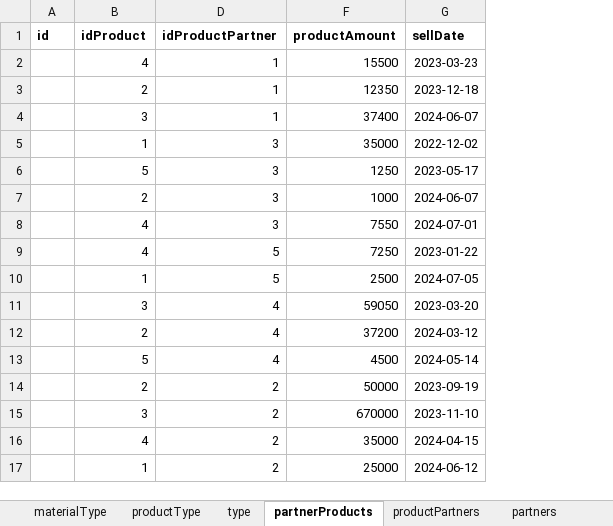
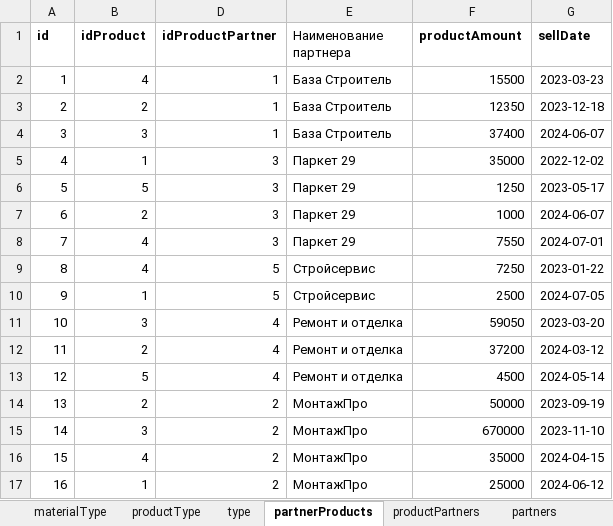
Before and after one commit to LizarD1432/KT7_Lenchuk_431, an Excel workbook: master_poll_EDITED.xlsx, sheet partnerProducts, drawn as a sheet; values as stored, in another font and other column widths than the file's, no borders; the diff names each change by its address in the sheet, - before the commit and + after, or states it on an @@ line.

```diff
--- a/master_poll_EDITED.xlsx (sheet partnerProducts)
+++ b/master_poll_EDITED.xlsx (sheet partnerProducts)
@@ column E (Наименование партнера) unhidden, rows 2-17: База Строитель | База Строитель | База Строитель | Паркет 29 | Паркет 29 | Паркет 29 | Паркет 29 | Стройсервис | Стройсервис | Ремонт и отделка | Ремонт и отделка | Ремонт и отделка | МонтажПро | МонтажПро | МонтажПро | МонтажПро @@
-A2 (id): (empty)
+A2 (id): 1
-A3 (id): (empty)
+A3 (id): 2
-A4 (id): (empty)
+A4 (id): 3
-A5 (id): (empty)
+A5 (id): 4
-A6 (id): (empty)
+A6 (id): 5
-A7 (id): (empty)
+A7 (id): 6
-A8 (id): (empty)
+A8 (id): 7
-A9 (id): (empty)
+A9 (id): 8
-A10 (id): (empty)
+A10 (id): 9
-A11 (id): (empty)
+A11 (id): 10
-A12 (id): (empty)
+A12 (id): 11
-A13 (id): (empty)
+A13 (id): 12
-A14 (id): (empty)
+A14 (id): 13
-A15 (id): (empty)
+A15 (id): 14
-A16 (id): (empty)
+A16 (id): 15
-A17 (id): (empty)
+A17 (id): 16
```
Also changed, not shown: sheet adress, sheet partners, sheet mainProducts, sheet productType, other sheet tabs, formulas that keep their value, hidden cells, 2 other files.
